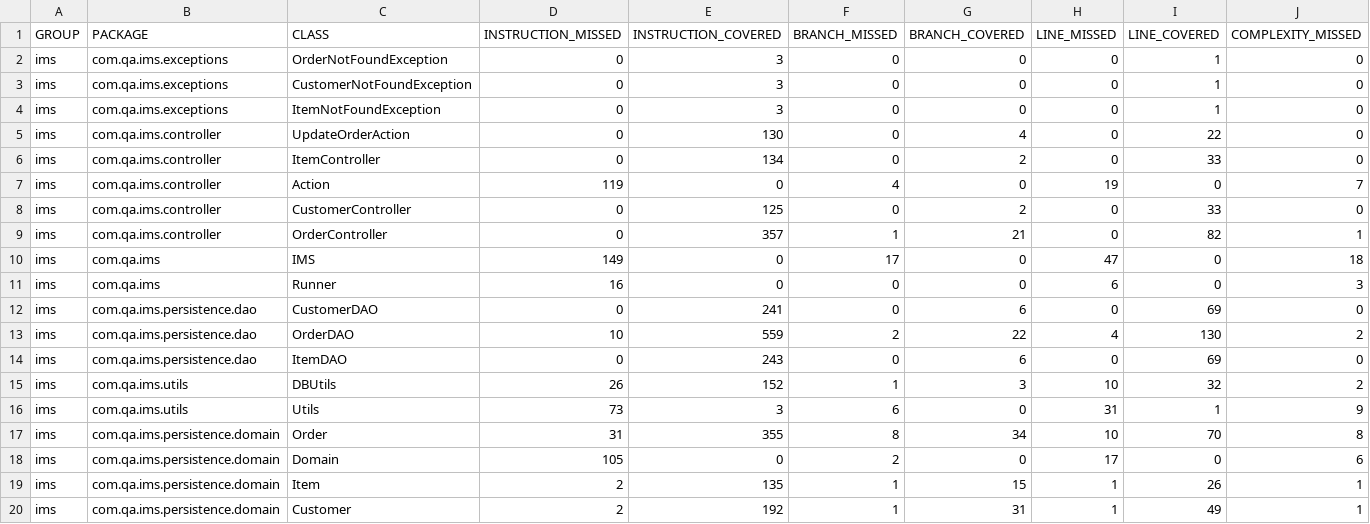
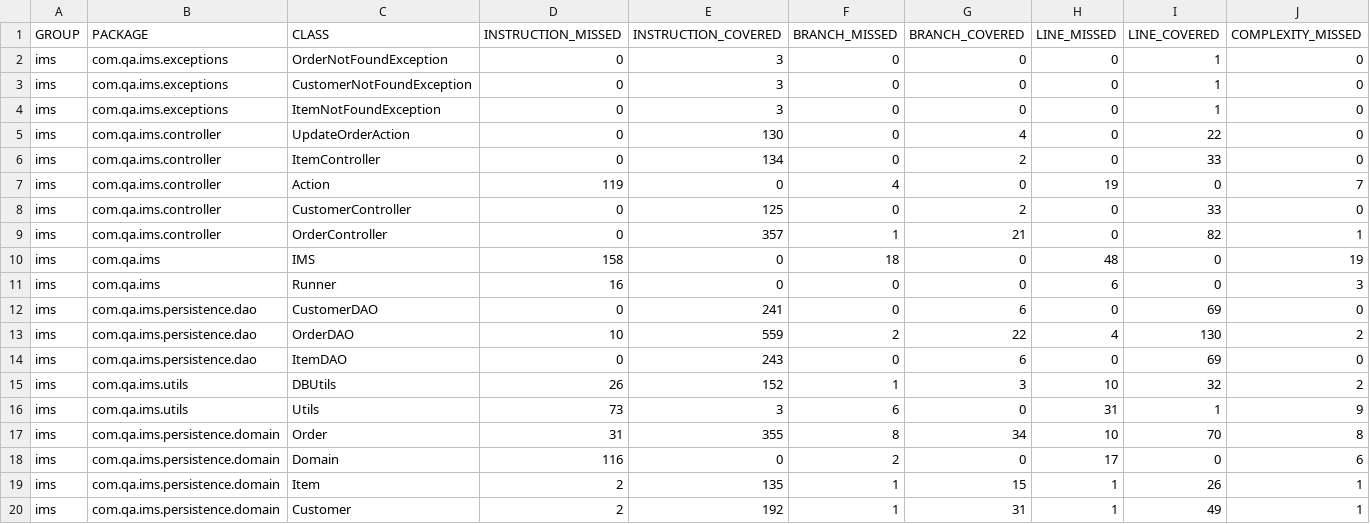
Before and after one commit to KLRyder/IMS-Starter, a CSV file: target/site/jacoco/jacoco.csv, drawn as a sheet; only a part is shown; the diff names each change by its address in the sheet, - before the commit and + after, or states it on an @@ line.

```diff
--- a/target/site/jacoco/jacoco.csv
+++ b/target/site/jacoco/jacoco.csv
-D10 (INSTRUCTION_MISSED): 149
+D10 (INSTRUCTION_MISSED): 158
-F10 (BRANCH_MISSED): 17
+F10 (BRANCH_MISSED): 18
-H10 (LINE_MISSED): 47
+H10 (LINE_MISSED): 48
-J10 (COMPLEXITY_MISSED): 18
+J10 (COMPLEXITY_MISSED): 19
-D18 (INSTRUCTION_MISSED): 105
+D18 (INSTRUCTION_MISSED): 116
```
Also changed, not shown: 38 other files.
